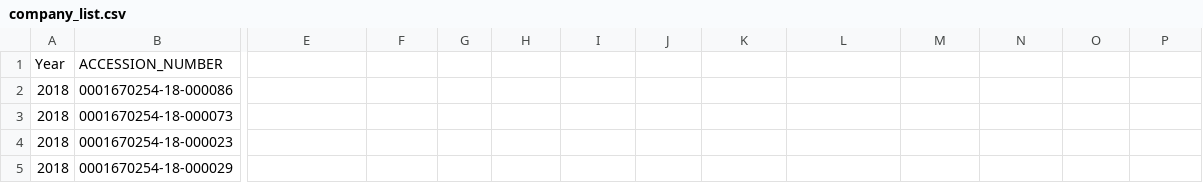
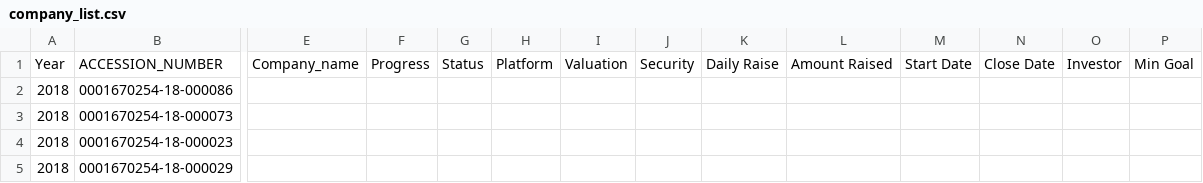
Before and after one commit to bug-Nihad/image_to_text, a CSV file: Platform B/company_list.csv, drawn as a sheet; only a part is shown, gaps mark what is left out; the diff covers the shown part only; the diff names each change by its address in the sheet, - before the commit and + after, or states it on an @@ line.

```diff
--- a/Platform B/company_list.csv
+++ b/Platform B/company_list.csv
-E1: (empty)
+E1: Company_name
-F1: (empty)
+F1: Progress
-G1: (empty)
+G1: Status
-H1: (empty)
+H1: Platform
-I1: (empty)
+I1: Valuation
-J1: (empty)
+J1: Security
-K1: (empty)
+K1: Daily Raise
-L1: (empty)
+L1: Amount Raised
-M1: (empty)
+M1: Start Date
-N1: (empty)
+N1: Close Date
-O1: (empty)
+O1: Investor
-P1: (empty)
+P1: Min Goal
```
Also changed, not shown: 4 edited cells elsewhere in this file, company_list.csv, 12 other files.
